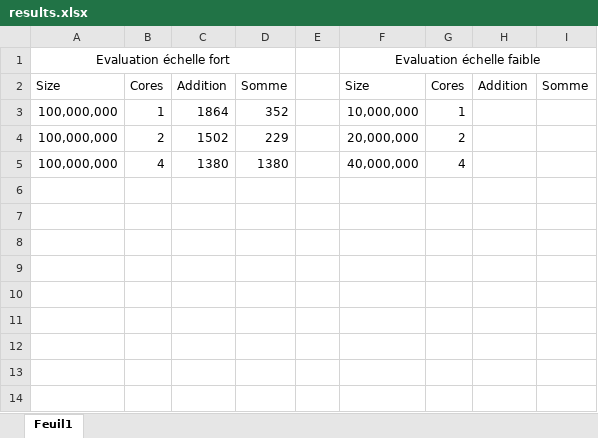
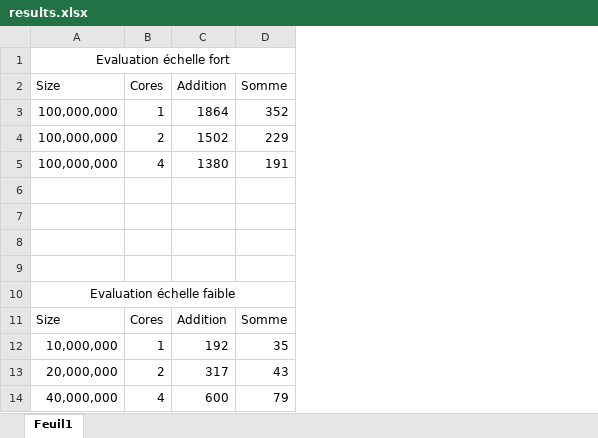
Before and after one commit to Embraser01/INSA-OpenMP-TD1, an Excel workbook: results.xlsx, sheet Feuil1, drawn as a sheet; values as stored, in another font and other column widths than the file's, no borders; table styles not drawn; removed rows and columns are numbered as before the commit, all else as after; the diff names each change by its address in the sheet, - before the commit and + after, or states it on an @@ line.

```diff
--- a/results.xlsx (sheet Feuil1)
+++ b/results.xlsx (sheet Feuil1)
-column E, empty
-column F (Size), row 1: Evaluation échelle faible; rows 3-5: 10,000,000 | 20,000,000 | 40,000,000
-column G (Cores), rows 3-5: 1 | 2 | 4
-column H (Addition), empty
-column I (Somme), empty
-D5 (Somme): 1380
+D5 (Somme): 191
+row 6: (empty)
+row 7: (empty)
+row 8: (empty)
+row 9: (empty)
+row 10: Evaluation échelle faible
+row 11: Size | Cores | Addition | Somme
+row 12: 10,000,000 | 1 | 192 | 35
+row 13: 20,000,000 | 2 | 317 | 43
+row 14: 40,000,000 | 4 | 600 | 79
```
Also changed, not shown: 1 other file.
